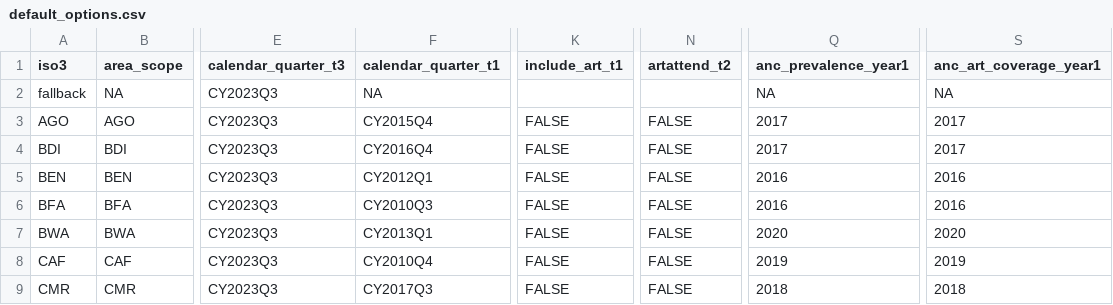
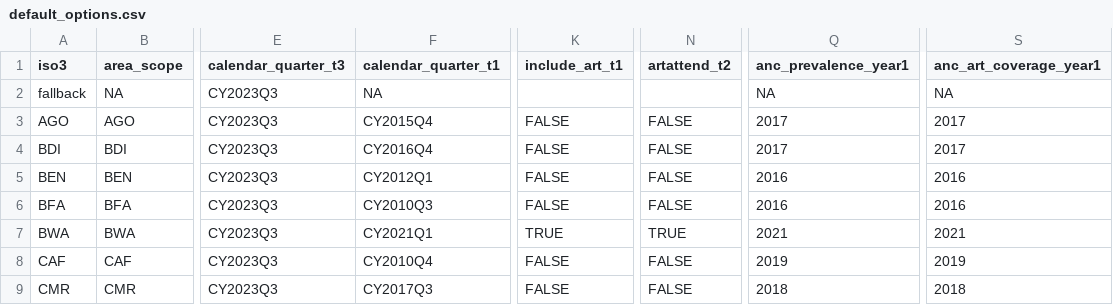
Before and after one commit to mrc-ide/naomi.options, a CSV file: inst/default_options.csv, drawn as a sheet; only a part is shown, gaps mark what is left out; the diff names each change by its address in the sheet, - before the commit and + after, or states it on an @@ line.

Commit message:
BWA: fix default options for survey date and ART data

```diff
--- a/inst/default_options.csv
+++ b/inst/default_options.csv
-F7 (calendar_quarter_t1): CY2013Q1
+F7 (calendar_quarter_t1): CY2021Q1
-K7 (include_art_t1): FALSE
+K7 (include_art_t1): TRUE
-N7 (artattend_t2): FALSE
+N7 (artattend_t2): TRUE
-Q7 (anc_prevalence_year1): 2020
+Q7 (anc_prevalence_year1): 2021
-S7 (anc_art_coverage_year1): 2020
+S7 (anc_art_coverage_year1): 2021
```
